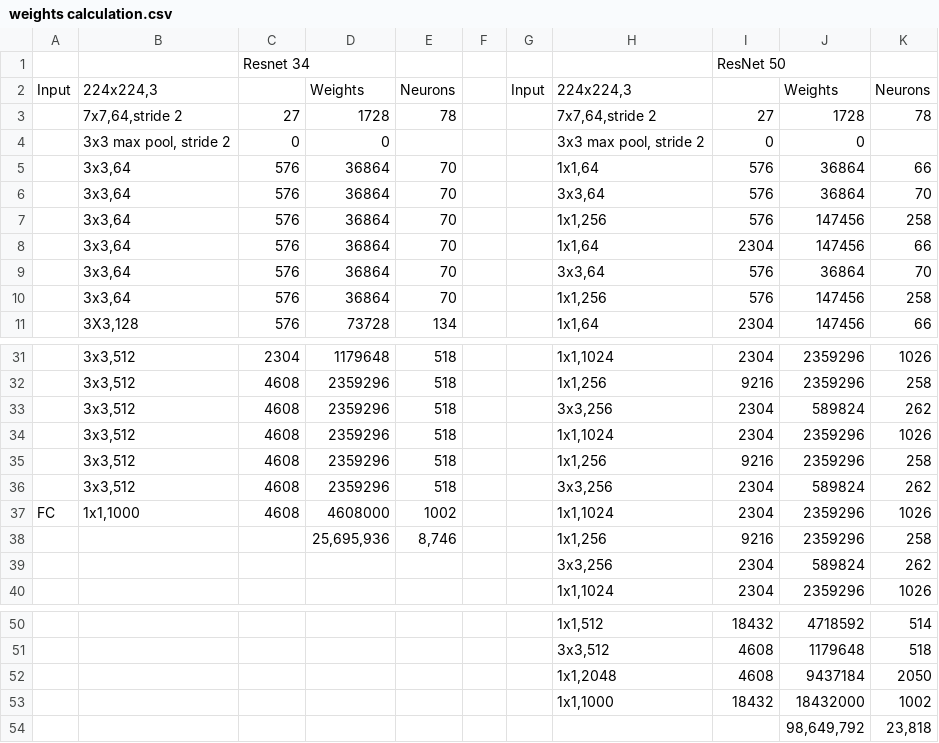
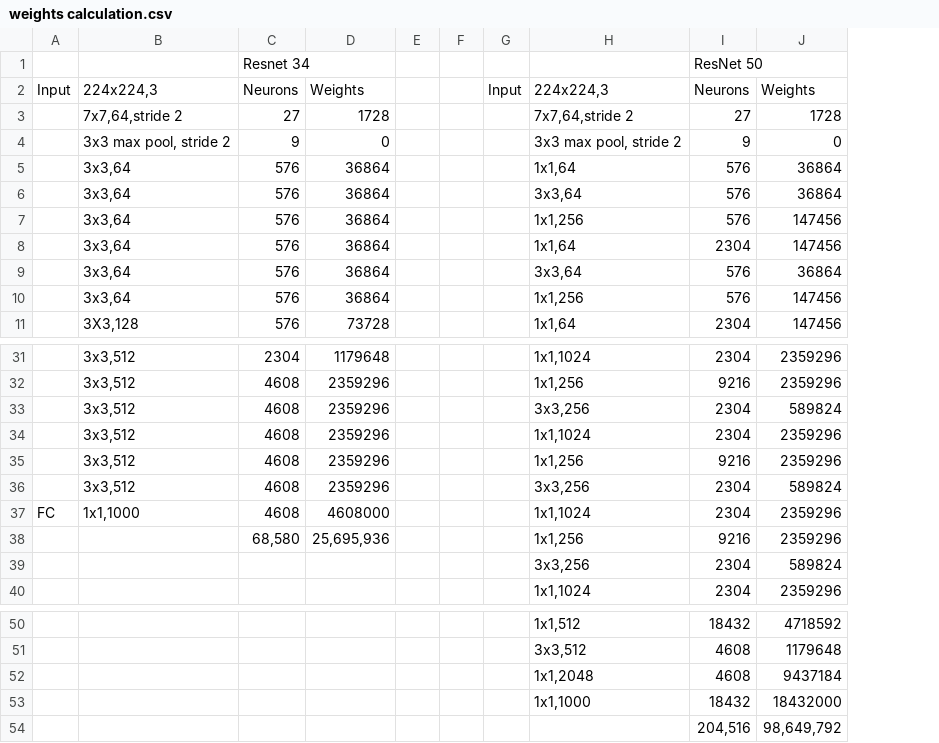
Before and after one commit to abhinaya08/cognitive_analytics, a CSV file: Assignment 1/weights calculation.csv, drawn as a sheet; only a part is shown, gaps mark what is left out; removed rows and columns are numbered as before the commit, all else as after; the diff names each change by its address in the sheet, - before the commit and + after, or states it on an @@ line.

Commit message:
Weight calculations update

```diff
--- a/Assignment 1/weights calculation.csv
+++ b/Assignment 1/weights calculation.csv
-column E, rows 2-11: Neurons | 78 |  | 70 | 70 | 70 | 70 | 70 | 70 | 134; rows 31-38: 518 | 518 | 518 | 518 | 518 | 518 | 1002 | 8,746
+column E, empty
-column K, rows 2-11: Neurons | 78 |  | 66 | 70 | 258 | 66 | 70 | 258 | 66; rows 31-40: 1026 | 258 | 262 | 1026 | 258 | 262 | 1026 | 258 | 262 | 1026; rows 50-54: 514 | 518 | 2050 | 1002 | 23,818
-C2: (empty)
+C2: Neurons
-I2: (empty)
+I2: Neurons
-C4: 0
+C4: 9
-I4: 0
+I4: 9
-C38: (empty)
+C38: 68,580
-I54: (empty)
+I54: 204,516
```
Also changed, not shown: 1 other file.
